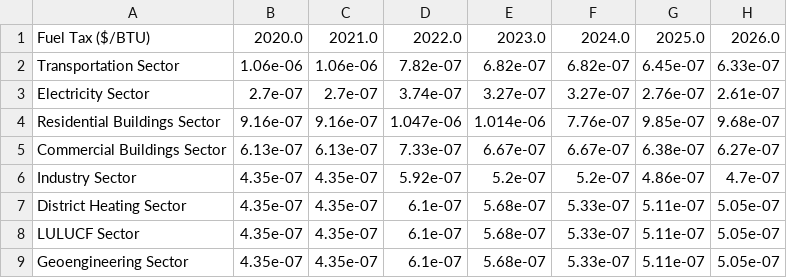
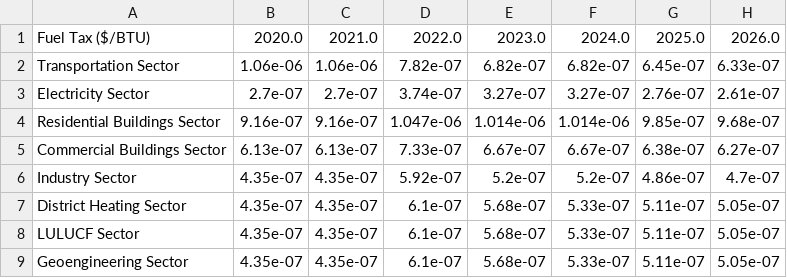
Before and after one commit to EnergyInnovation/eps-connecticut, a CSV file: InputData/fuels/BFPaT/BFPaT-fueltax-natgas.csv, drawn as a sheet; only a part is shown; the diff names each change by its address in the sheet, - before the commit and + after, or states it on an @@ line.

```diff
--- a/InputData/fuels/BFPaT/BFPaT-fueltax-natgas.csv
+++ b/InputData/fuels/BFPaT/BFPaT-fueltax-natgas.csv
-F4: 7.76e-07
+F4: 1.014e-06
```
Also changed, not shown: InputData/fuels/BFPaT/BFPaT-pretax-natgas.csv, 8 other files.
